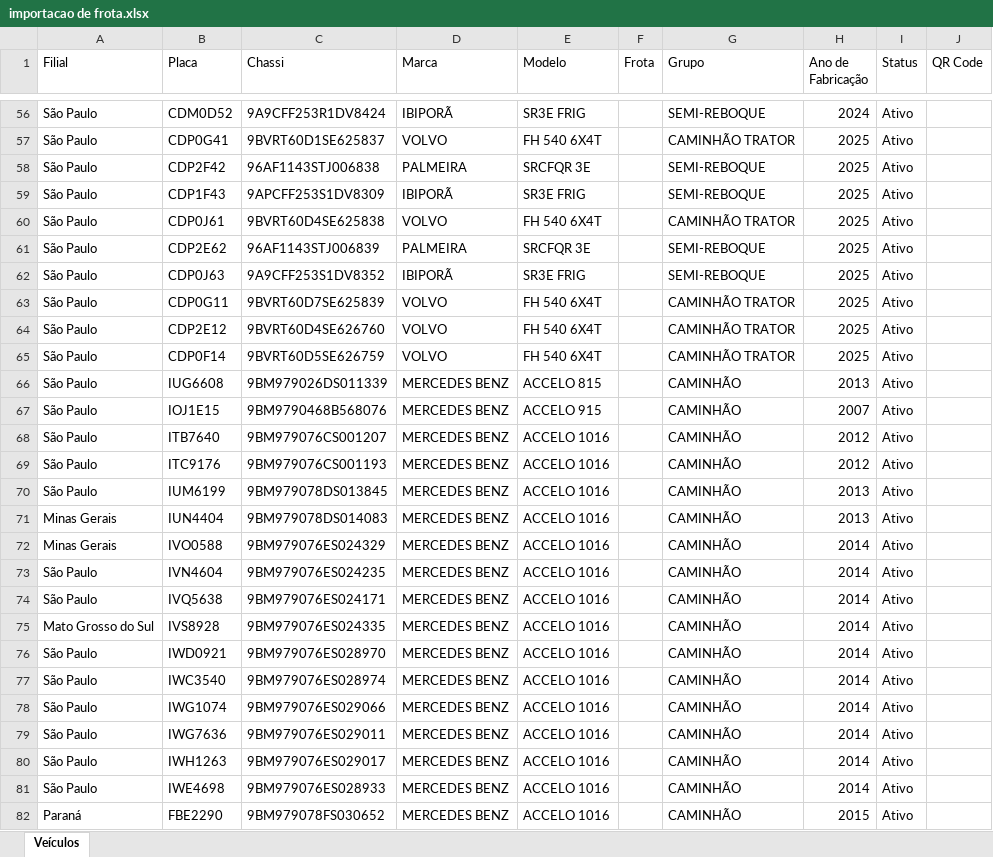
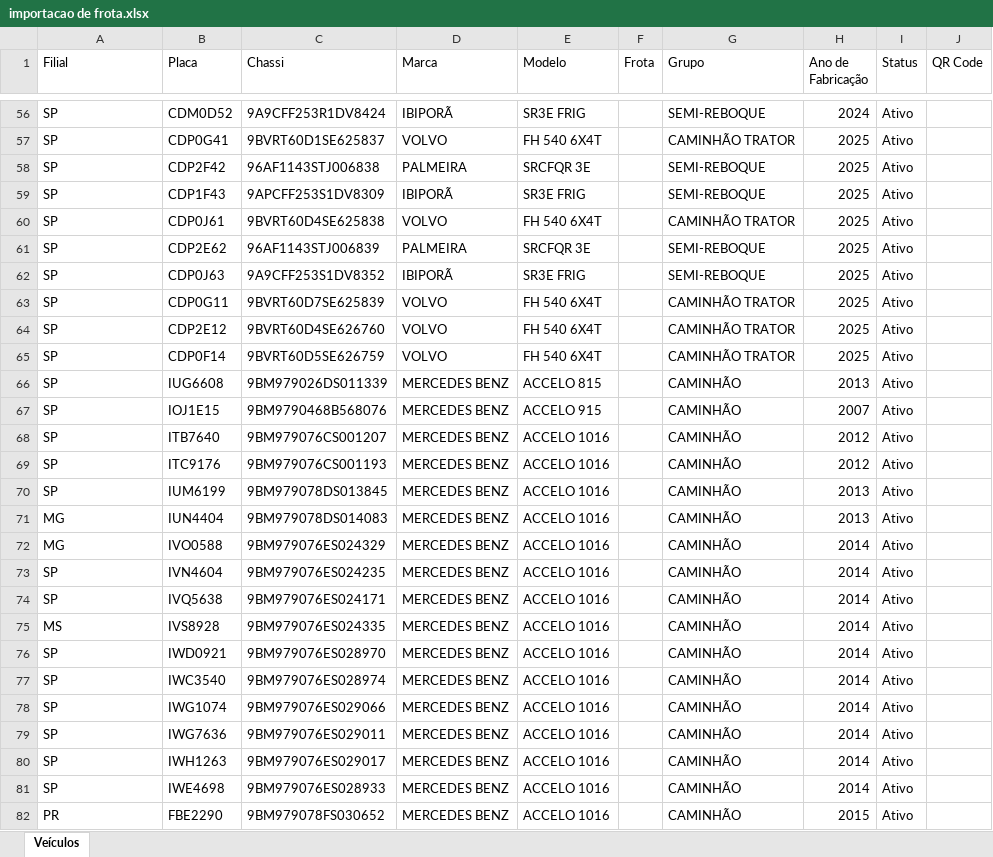
Before and after one commit to MarquespanSP/estoquefrotapesada, an Excel workbook: importação/importacao de frota.xlsx, sheet Veículos, drawn as a sheet; only a part is shown, gaps mark what is left out; values as stored, in another font and other column widths than the file's, no borders; the diff covers the shown part only; the diff names each change by its address in the sheet, - before the commit and + after, or states it on an @@ line.

```diff
--- a/importação/importacao de frota.xlsx (sheet Veículos)
+++ b/importação/importacao de frota.xlsx (sheet Veículos)
-A56:A70 (Filial): São Paulo
+A56:A70 (Filial): SP
-A71:A72 (Filial): Minas Gerais
+A71:A72 (Filial): MG
-A73:A74 (Filial): São Paulo
+A73:A74 (Filial): SP
-A75 (Filial): Mato Grosso do Sul
+A75 (Filial): MS
-A76:A81 (Filial): São Paulo
+A76:A81 (Filial): SP
-A82 (Filial): Paraná
+A82 (Filial): PR
```
Also changed, not shown: 451 edited cells elsewhere in this sheet, 1 other file.
